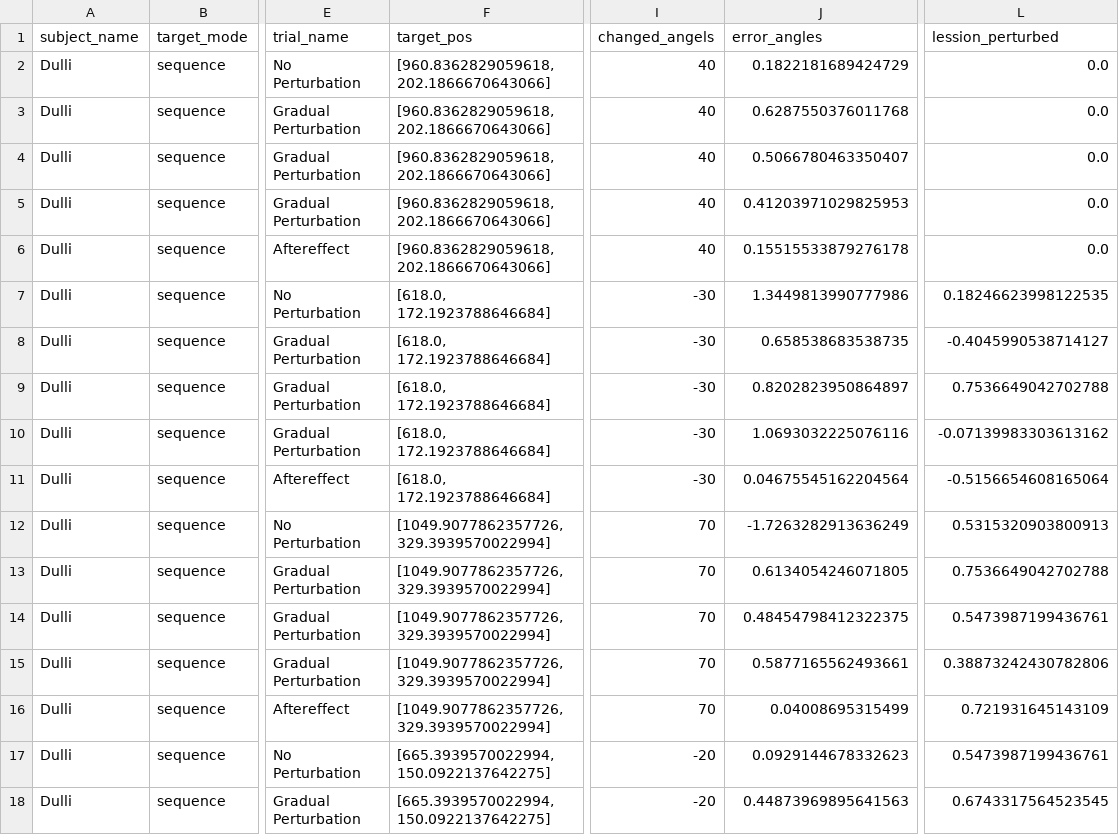
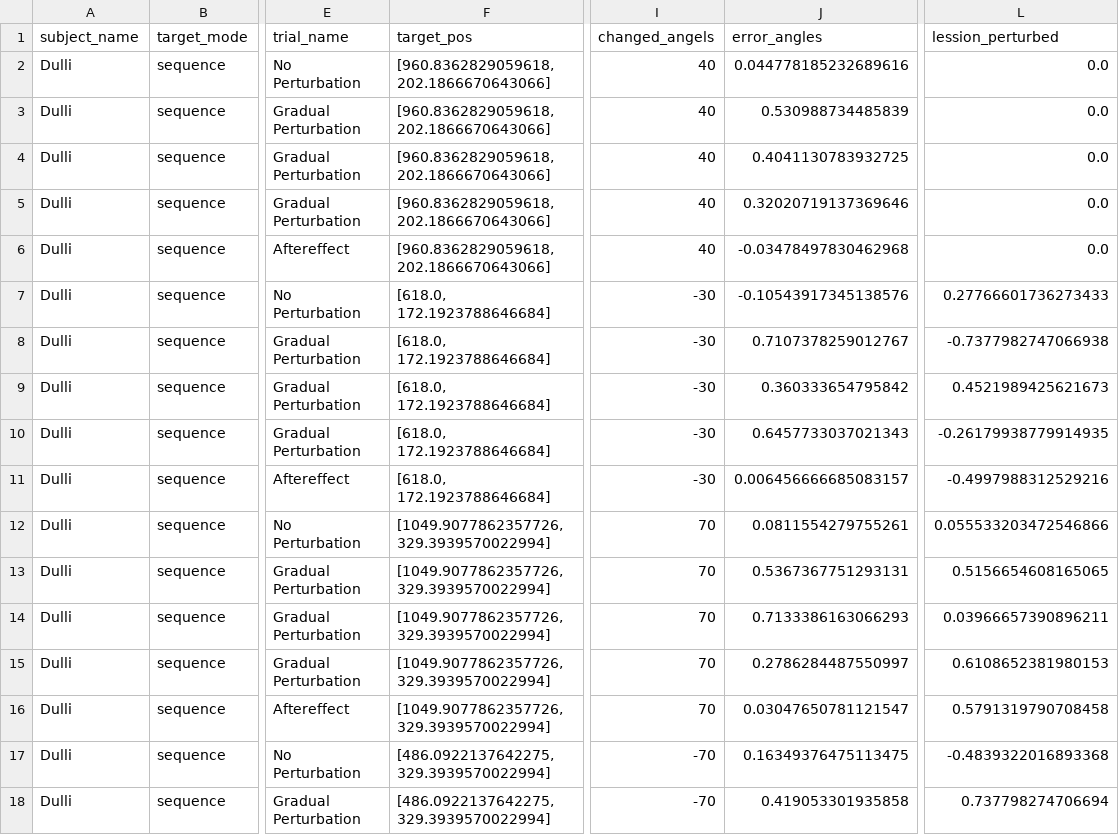
Before and after one commit to lolotta/Neural_Modeling_Motor, a CSV file: HW4/Savings/error_angles_Dulli.csv, drawn as a sheet; only a part is shown, gaps mark what is left out; the diff covers the shown part only; the diff names each change by its address in the sheet, - before the commit and + after, or states it on an @@ line.

```diff
--- a/HW4/Savings/error_angles_Dulli.csv
+++ b/HW4/Savings/error_angles_Dulli.csv
-J2 (error_angles): 0.1822181689424729
+J2 (error_angles): 0.044778185232689616
-J3 (error_angles): 0.6287550376011768
+J3 (error_angles): 0.530988734485839
-J4 (error_angles): 0.5066780463350407
+J4 (error_angles): 0.4041130783932725
-J5 (error_angles): 0.41203971029825953
+J5 (error_angles): 0.32020719137369646
-J6 (error_angles): 0.15515533879276178
+J6 (error_angles): -0.03478497830462968
-J7 (error_angles): 1.3449813990777986
+J7 (error_angles): -0.10543917345138576
-L7 (lession_perturbed): 0.18246623998122535
+L7 (lession_perturbed): 0.27766601736273433
-J8 (error_angles): 0.658538683538735
+J8 (error_angles): 0.7107378259012767
-L8 (lession_perturbed): -0.4045990538714127
+L8 (lession_perturbed): -0.7377982747066938
-J9 (error_angles): 0.8202823950864897
+J9 (error_angles): 0.360333654795842
-L9 (lession_perturbed): 0.7536649042702788
+L9 (lession_perturbed): 0.4521989425621673
-J10 (error_angles): 1.0693032225076116
+J10 (error_angles): 0.6457733037021343
-L10 (lession_perturbed): -0.07139983303613162
+L10 (lession_perturbed): -0.26179938779914935
-J11 (error_angles): 0.04675545162204564
+J11 (error_angles): 0.006456666685083157
-L11 (lession_perturbed): -0.5156654608165064
+L11 (lession_perturbed): -0.4997988312529216
-J12 (error_angles): -1.7263282913636249
+J12 (error_angles): 0.0811554279755261
-L12 (lession_perturbed): 0.5315320903800913
+L12 (lession_perturbed): 0.055533203472546866
-J13 (error_angles): 0.6134054246071805
+J13 (error_angles): 0.5367367751293131
-L13 (lession_perturbed): 0.7536649042702788
+L13 (lession_perturbed): 0.5156654608165065
-J14 (error_angles): 0.48454798412322375
+J14 (error_angles): 0.7133386163066293
-L14 (lession_perturbed): 0.5473987199436761
+L14 (lession_perturbed): 0.03966657390896211
-J15 (error_angles): 0.5877165562493661
+J15 (error_angles): 0.2786284487550997
-L15 (lession_perturbed): 0.38873242430782806
+L15 (lession_perturbed): 0.6108652381980153
-J16 (error_angles): 0.04008695315499
+J16 (error_angles): 0.03047650781121547
-L16 (lession_perturbed): 0.721931645143109
+L16 (lession_perturbed): 0.5791319790708458
-F17:F18 (target_pos): [665.3939570022994, 150.0922137642275]
+F17:F18 (target_pos): [486.0922137642275, 329.3939570022994]
-I17:I18 (changed_angels): -20
+I17:I18 (changed_angels): -70
-J17 (error_angles): 0.0929144678332623
+J17 (error_angles): 0.16349376475113475
-L17 (lession_perturbed): 0.5473987199436761
+L17 (lession_perturbed): -0.4839322016893368
-J18 (error_angles): 0.44873969895641563
+J18 (error_angles): 0.419053301935858
-L18 (lession_perturbed): 0.6743317564523545
+L18 (lession_perturbed): 0.737798274706694
```
Also changed, not shown: 12 edited cells elsewhere in this file, 1 other file.
